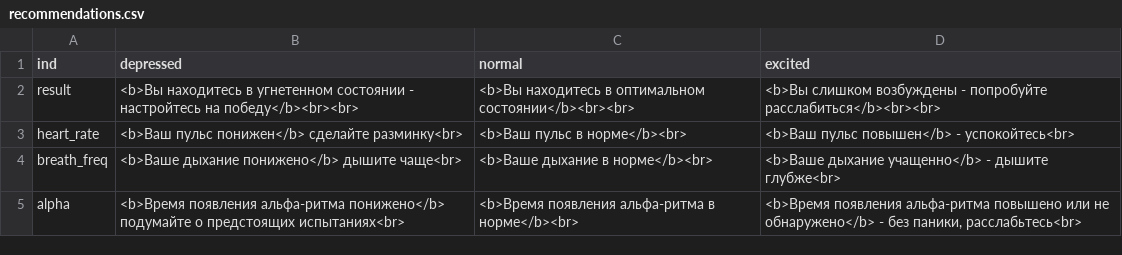
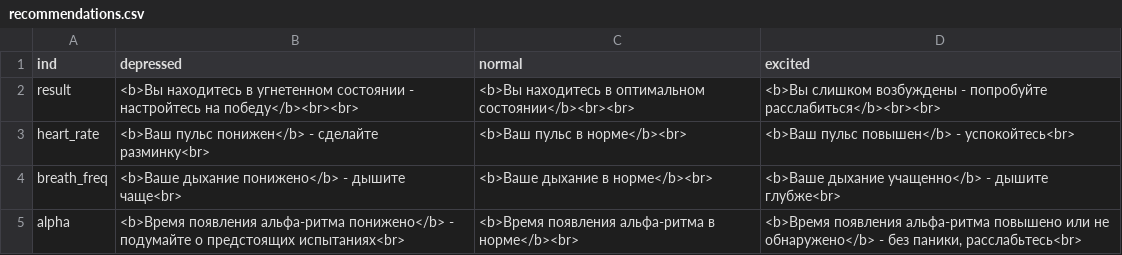
Before and after one commit to egorguslyan/kvantoriada, a CSV file: recommendations.csv, drawn as a sheet.

```diff
--- a/recommendations.csv
+++ b/recommendations.csv
@@ -2,4 +2,4 @@ ind;depressed;normal;excited
 result;<b>Вы находитесь в угнетенном состоянии - настройтесь на победу</b><br><br>;<b>Вы находитесь в оптимальном состоянии</b><br><br>;<b>Вы слишком возбуждены - попробуйте расслабиться</b><br><br>
-heart_rate;<b>Ваш пульс понижен</b> сделайте разминку<br>;<b>Ваш пульс в норме</b><br>;<b>Ваш пульс повышен</b> - успокойтесь<br>
-breath_freq;<b>Ваше дыхание понижено</b>  дышите чаще<br>;<b>Ваше дыхание в норме</b><br>;<b>Ваше дыхание учащенно</b> - дышите глубже<br>
-alpha;<b>Время появления альфа-ритма понижено</b> подумайте о предстоящих испытаниях<br>;<b>Время появления альфа-ритма в норме</b><br>;<b>Время появления альфа-ритма повышено или не обнаружено</b> - без паники, расслабьтесь<br>
+heart_rate;<b>Ваш пульс понижен</b> - сделайте разминку<br>;<b>Ваш пульс в норме</b><br>;<b>Ваш пульс повышен</b> - успокойтесь<br>
+breath_freq;<b>Ваше дыхание понижено</b> - дышите чаще<br>;<b>Ваше дыхание в норме</b><br>;<b>Ваше дыхание учащенно</b> - дышите глубже<br>
+alpha;<b>Время появления альфа-ритма понижено</b> - подумайте о предстоящих испытаниях<br>;<b>Время появления альфа-ритма в норме</b><br>;<b>Время появления альфа-ритма повышено или не обнаружено</b> - без паники, расслабьтесь<br>
```
Also changed, not shown: 13 other files.
